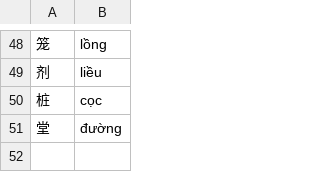
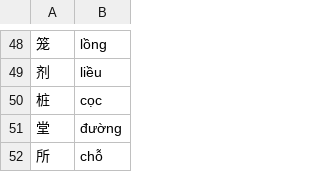
Before and after one commit to n-pn/chivi, a TSV file: var/vpdicts/cvmtl/quanti-nouns.tsv, drawn as a sheet; only a part is shown, gaps mark what is left out.

```diff
--- a/var/vpdicts/cvmtl/quanti-nouns.tsv
+++ b/var/vpdicts/cvmtl/quanti-nouns.tsv
@@ -51 +51,2 @@
 堂	đường
+所	chỗ
```
Also changed, not shown: 2 other files.
